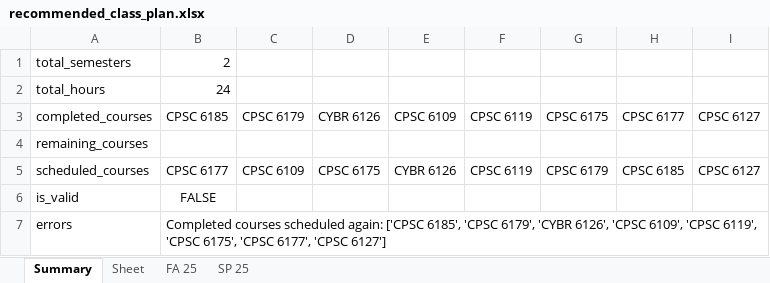
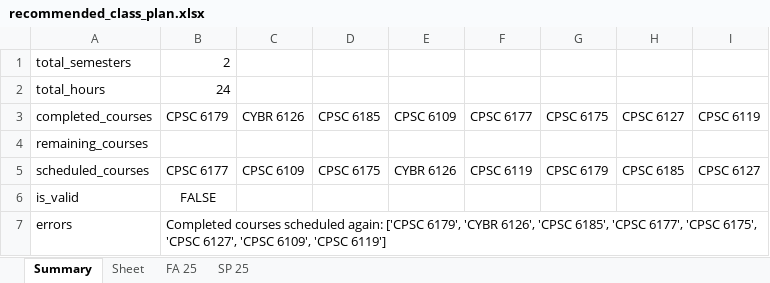
Before and after one commit to the-red-crow/better-advise, an Excel workbook: outputs/recommended_class_plan.xlsx, sheet Summary, drawn as a sheet; values as stored, in another font and other column widths than the file's, no borders; the diff names each change by its address in the sheet, - before the commit and + after, or states it on an @@ line.

```diff
--- a/outputs/recommended_class_plan.xlsx (sheet Summary)
+++ b/outputs/recommended_class_plan.xlsx (sheet Summary)
-B3: CPSC 6185
+B3: CPSC 6179
-C3: CPSC 6179
+C3: CYBR 6126
-D3: CYBR 6126
+D3: CPSC 6185
-F3: CPSC 6119
+F3: CPSC 6177
-H3: CPSC 6177
+H3: CPSC 6127
-I3: CPSC 6127
+I3: CPSC 6119
-B7 (CPSC 6179): …again: ['CPSC 6185', 'CPSC 6179', 'CYBR 6126', 'CPSC 6109', 'CPSC 6119', 'CPSC 6175', 'CPSC 6177', 'CPSC 6127']
+B7 (CPSC 6179): …again: ['CPSC 6179', 'CYBR 6126', 'CPSC 6185', 'CPSC 6177', 'CPSC 6175', 'CPSC 6127', 'CPSC 6109', 'CPSC 6119']
```
Also changed, not shown: 3 other files.
